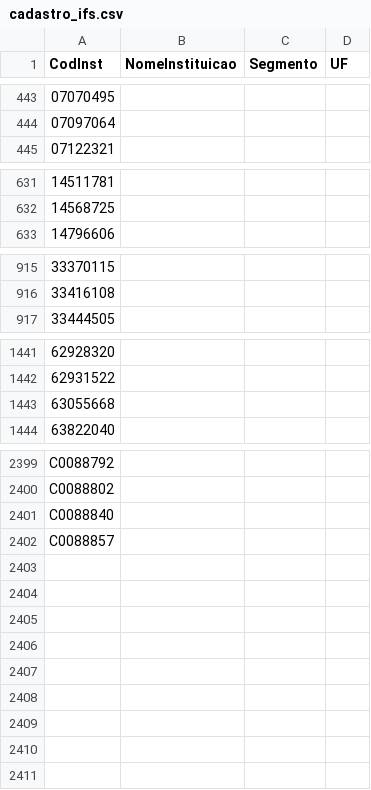
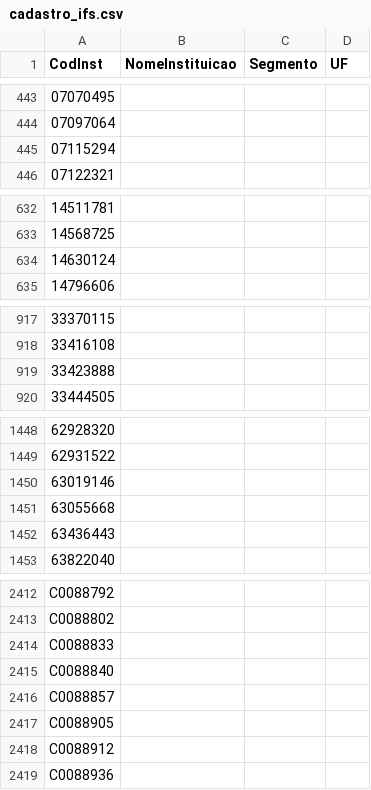
Before and after one commit to PulseDataLabs/PulseIFData, a CSV file: data/cadastro_ifs.csv, drawn as a sheet; only a part is shown, gaps mark what is left out; the diff covers the shown part only; the diff names each change by its address in the sheet, - before the commit and + after, or states it on an @@ line.

```diff
--- a/data/cadastro_ifs.csv
+++ b/data/cadastro_ifs.csv
+row 445: 07115294
+row 634: 14630124
+row 919: 33423888
+row 1450: 63019146
+row 1452: 63436443
+row 2414: C0088833
+row 2417: C0088905
+row 2418: C0088912
+row 2419: C0088936
```
Also changed, not shown: 8 added rows elsewhere in this file, data/bacen_conglomerados.csv, 5 other files.
